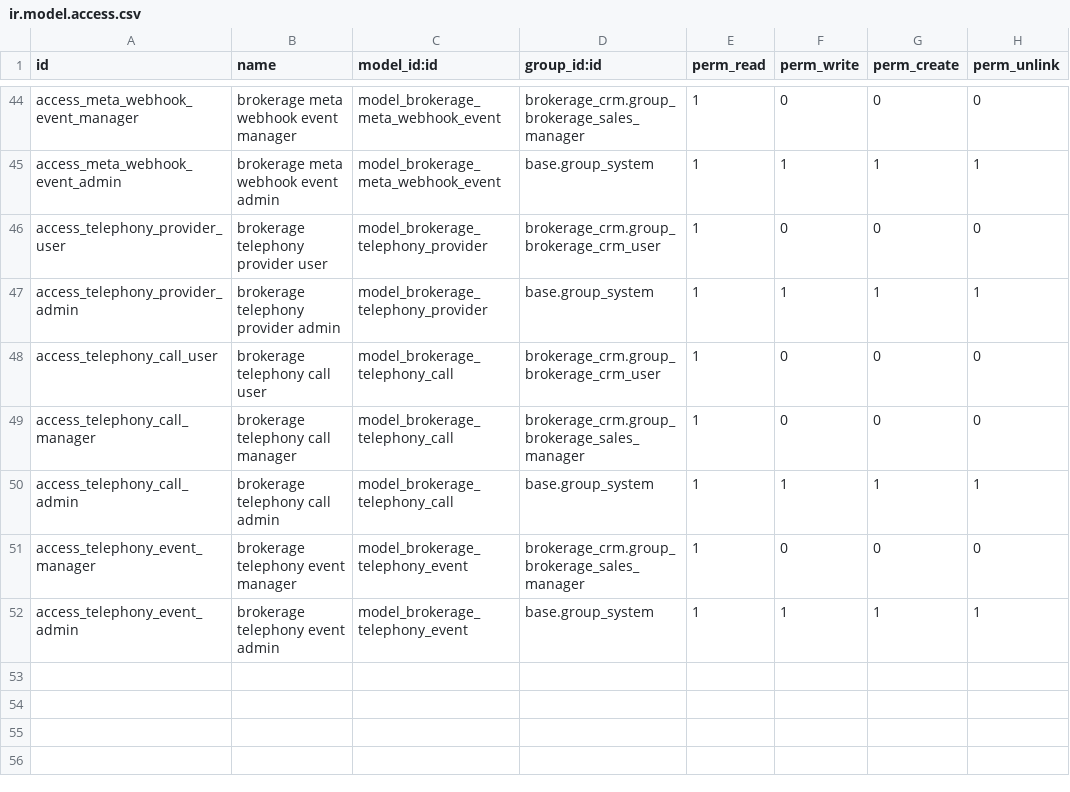
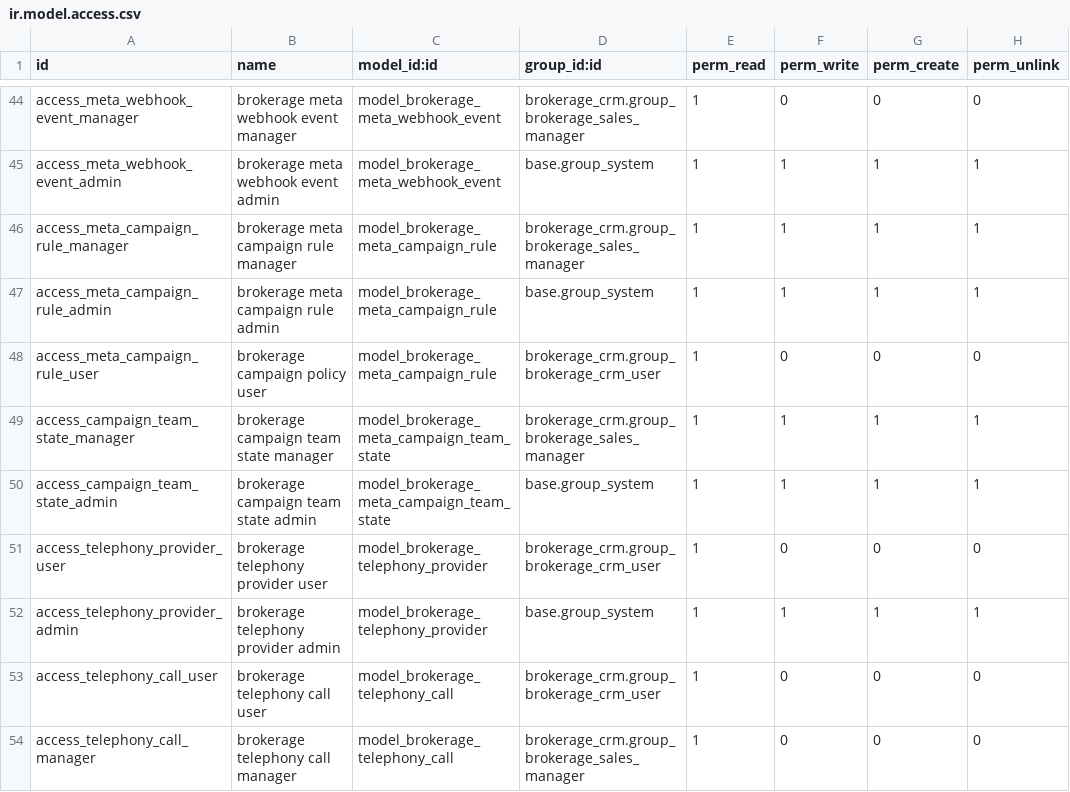
Before and after one commit to WisoftOdoo/odoo-custom-addons, a CSV file: brokerage_crm/security/ir.model.access.csv, drawn as a sheet; only a part is shown, gaps mark what is left out; the shorter side is filled out with more unchanged rows; the diff names each change by its address in the sheet, - before the commit and + after, or states it on an @@ line.

Commit message:
added meta details

```diff
--- a/brokerage_crm/security/ir.model.access.csv
+++ b/brokerage_crm/security/ir.model.access.csv
+row 46: access_meta_campaign_rule_manager | brokerage meta campaign rule manager | model_brokerage_meta_campaign_rule | brokerage_crm.group_brokerage_sales_manager | 1 | 1 | 1 | 1
+row 47: access_meta_campaign_rule_admin | brokerage meta campaign rule admin | model_brokerage_meta_campaign_rule | base.group_system | 1 | 1 | 1 | 1
+row 48: access_meta_campaign_rule_user | brokerage campaign policy user | model_brokerage_meta_campaign_rule | brokerage_crm.group_brokerage_crm_user | 1 | 0 | 0 | 0
+row 49: access_campaign_team_state_manager | brokerage campaign team state manager | model_brokerage_meta_campaign_team_state | brokerage_crm.group_brokerage_sales_manager | 1 | 1 | 1 | 1
+row 50: access_campaign_team_state_admin | brokerage campaign team state admin | model_brokerage_meta_campaign_team_state | base.group_system | 1 | 1 | 1 | 1
```
Also changed, not shown: 17 other files.
